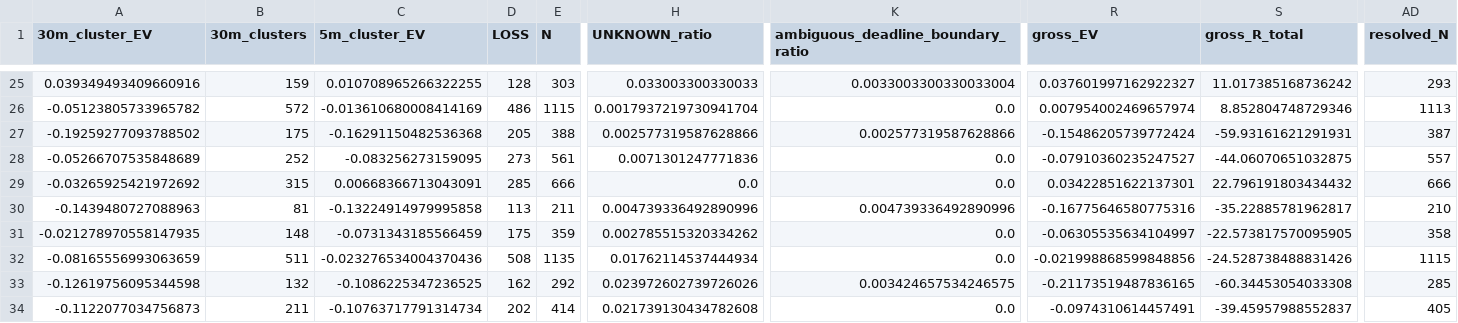
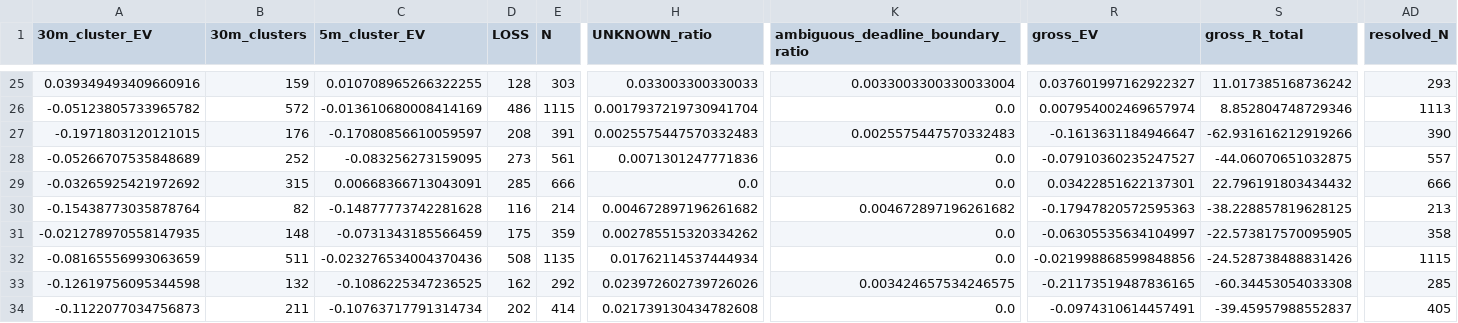
Before and after one commit to Sho-Sho122/mexc-monitor, a CSV file: 511_data/forward/511_report.csv, drawn as a sheet; only a part is shown, gaps mark what is left out; the diff covers the shown part only; the diff names each change by its address in the sheet, - before the commit and + after, or states it on an @@ line.

```diff
--- a/511_data/forward/511_report.csv
+++ b/511_data/forward/511_report.csv
-A27 (30m_cluster_EV): -0.19259277093788502
+A27 (30m_cluster_EV): -0.1971803120121015
-B27 (30m_clusters): 175
+B27 (30m_clusters): 176
-C27 (5m_cluster_EV): -0.16291150482536368
+C27 (5m_cluster_EV): -0.17080856610059597
-D27 (LOSS): 205
+D27 (LOSS): 208
-E27 (N): 388
+E27 (N): 391
-H27 (UNKNOWN_ratio): 0.002577319587628866
+H27 (UNKNOWN_ratio): 0.0025575447570332483
-K27: 0.002577319587628866
+K27: 0.0025575447570332483
-R27 (gross_EV): -0.15486205739772424
+R27 (gross_EV): -0.1613631184946647
-S27 (gross_R_total): -59.93161621291931
+S27 (gross_R_total): -62.931616212919266
-AD27 (resolved_N): 387
+AD27 (resolved_N): 390
-A30 (30m_cluster_EV): -0.1439480727088963
+A30 (30m_cluster_EV): -0.15438773035878764
-B30 (30m_clusters): 81
+B30 (30m_clusters): 82
-C30 (5m_cluster_EV): -0.13224914979995858
+C30 (5m_cluster_EV): -0.14877773742281628
-D30 (LOSS): 113
+D30 (LOSS): 116
-E30 (N): 211
+E30 (N): 214
-H30 (UNKNOWN_ratio): 0.004739336492890996
+H30 (UNKNOWN_ratio): 0.004672897196261682
-K30: 0.004739336492890996
+K30: 0.004672897196261682
-R30 (gross_EV): -0.16775646580775316
+R30 (gross_EV): -0.17947820572595363
-S30 (gross_R_total): -35.22885781962817
+S30 (gross_R_total): -38.228857819628125
-AD30 (resolved_N): 210
+AD30 (resolved_N): 213
```
Also changed, not shown: 52 edited cells elsewhere in this file, 6 other files.
